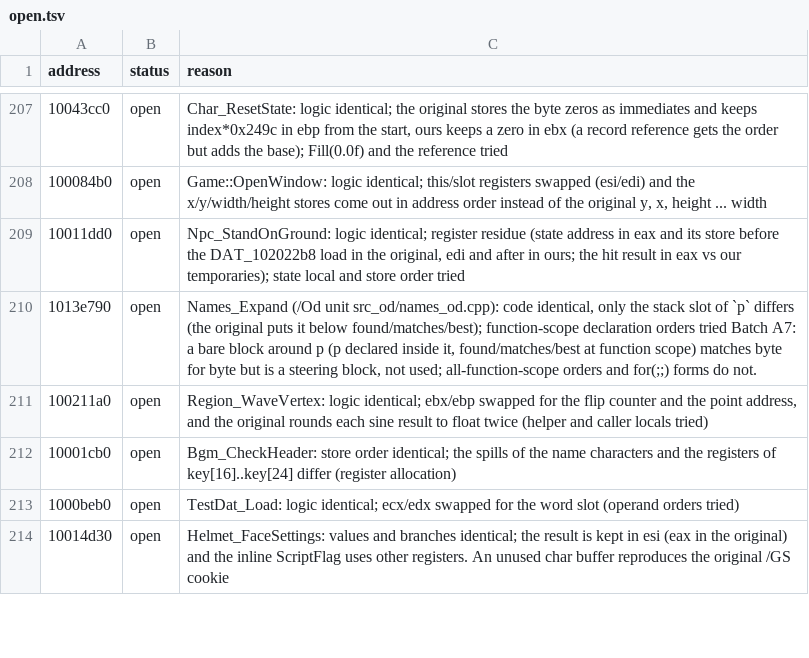
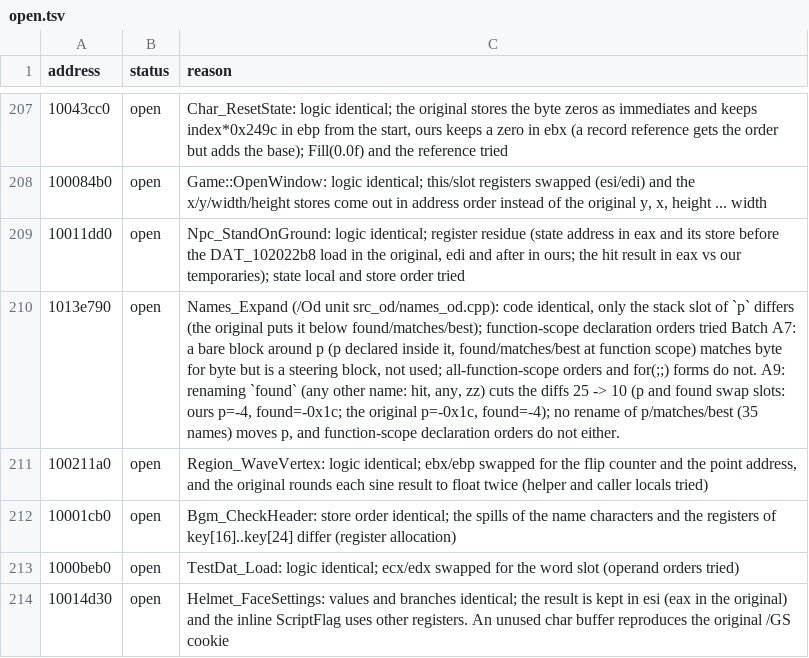
Before and after one commit to Tenome/Gurumin-Decompilation, a TSV file: decomp/open.tsv, drawn as a sheet; only a part is shown, gaps mark what is left out; the diff covers the shown part only; the diff names each change by its address in the sheet, - before the commit and + after, or states it on an @@ line.

```diff
--- a/decomp/open.tsv
+++ b/decomp/open.tsv
-C210 (reason): …do not.
+C210 (reason): …do not. A9: renaming `found` (any other name: hit, any, zz) cuts the diffs 25 -> 10 (p and found swap slots: ours p=-4, found=-0x1c; the original p=-0x1c, found=-4); no rename of p/matches/best (35 names) moves p, and function-scope declaration orders do not either.
```
Also changed, not shown: 1 removed row and 20 edited cells elsewhere in this file, 8 other files.
